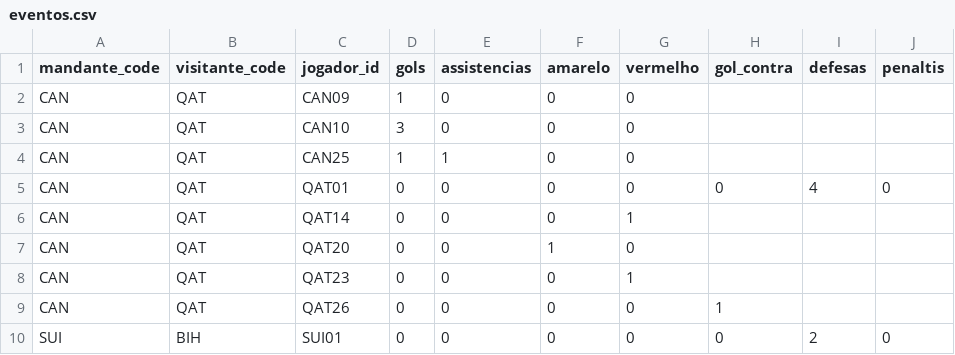
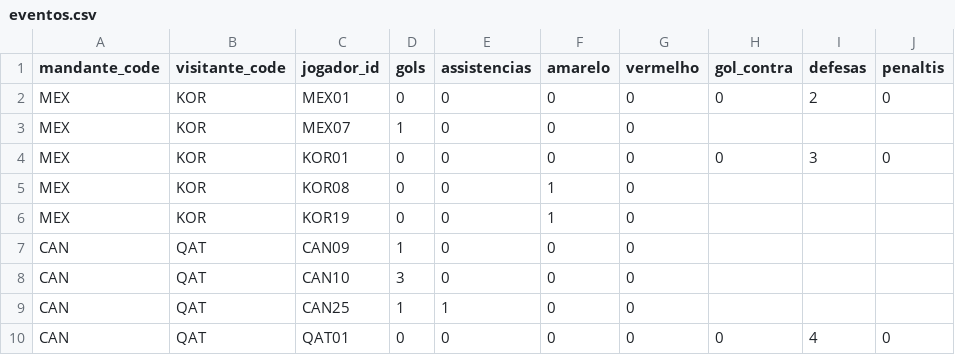
Before and after one commit to dttjader/tabcopa26, a CSV file: public/eventos.csv, drawn as a sheet; only a part is shown; the shorter side is filled out with more unchanged rows; the diff names each change by its address in the sheet, - before the commit and + after, or states it on an @@ line.

Commit message:
G28

```diff
--- a/public/eventos.csv
+++ b/public/eventos.csv
+row 2: MEX | KOR | MEX01 | 0 | 0 | 0 | 0 | 0 | 2 | 0
+row 3: MEX | KOR | MEX07 | 1 | 0 | 0 | 0
+row 4: MEX | KOR | KOR01 | 0 | 0 | 0 | 0 | 0 | 3 | 0
+row 5: MEX | KOR | KOR08 | 0 | 0 | 1 | 0
+row 6: MEX | KOR | KOR19 | 0 | 0 | 1 | 0
```
